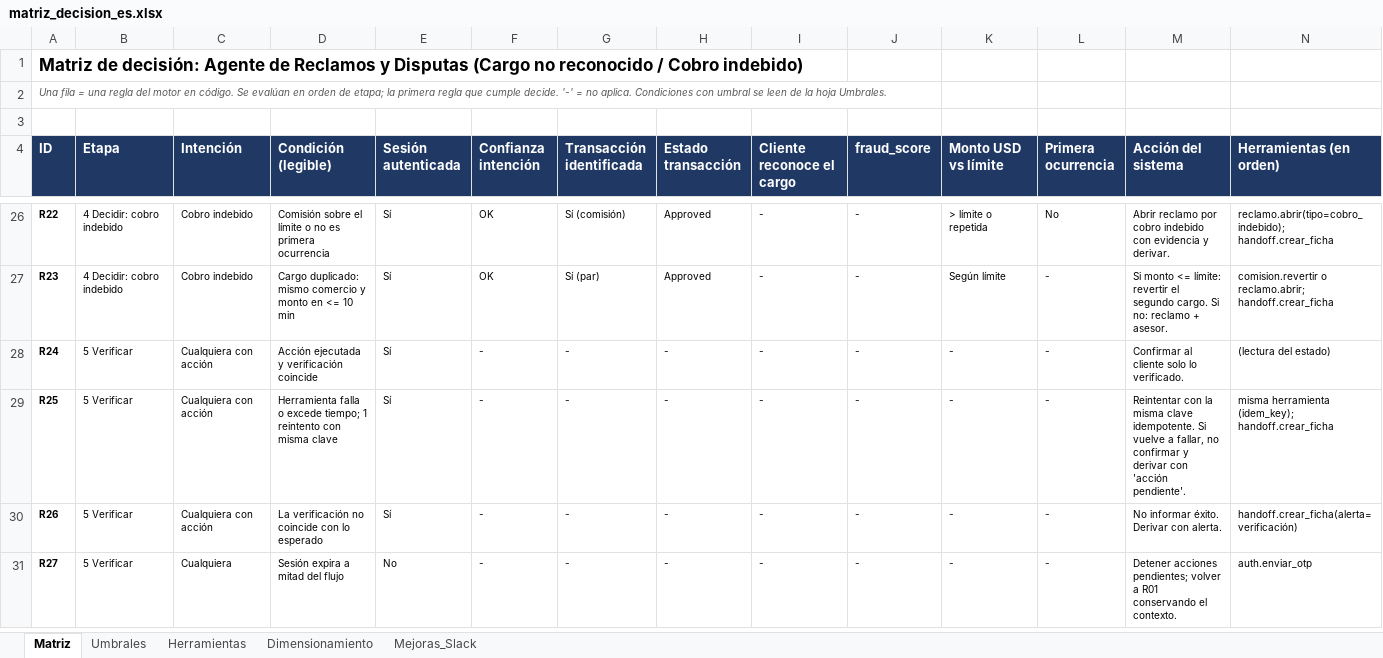
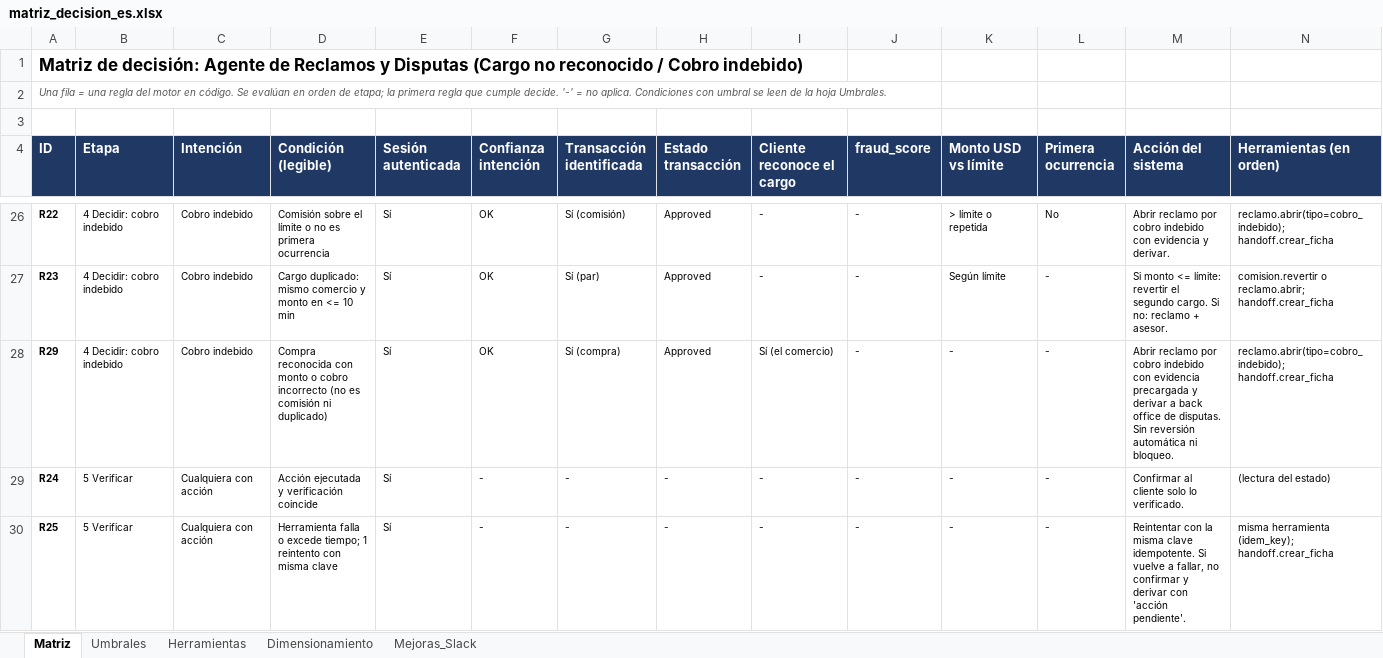
Before and after one commit to gilbertoesp/factored-hackathon-2026-sol, an Excel workbook: docs/matriz_decision_es.xlsx, sheet Matriz, drawn as a sheet; only a part is shown, gaps mark what is left out; the shorter side is filled out with more unchanged rows; values as stored, in another font and other column widths than the file's, no borders; rows hold the shown columns only; the diff names each change by its address in the sheet, - before the commit and + after, or states it on an @@ line.

```diff
--- a/docs/matriz_decision_es.xlsx (sheet Matriz)
+++ b/docs/matriz_decision_es.xlsx (sheet Matriz)
+row 28: R29 | 4 Decidir: cobro indebido | Cobro indebido | Compra reconocida con monto o cobro incorrecto (no es comisión ni duplicado) | Sí | OK | Sí (compra) | Approved | Sí (el comercio) | - | - | - | Abrir reclamo por cobro indebido con evidencia precargada y derivar a back office de disputas. Sin reversión automática ni bloqueo. | reclamo.abrir(tipo=cobro_indebido); handoff.crear_ficha
```
Also changed, not shown: sheet Herramientas, 8 other files.
